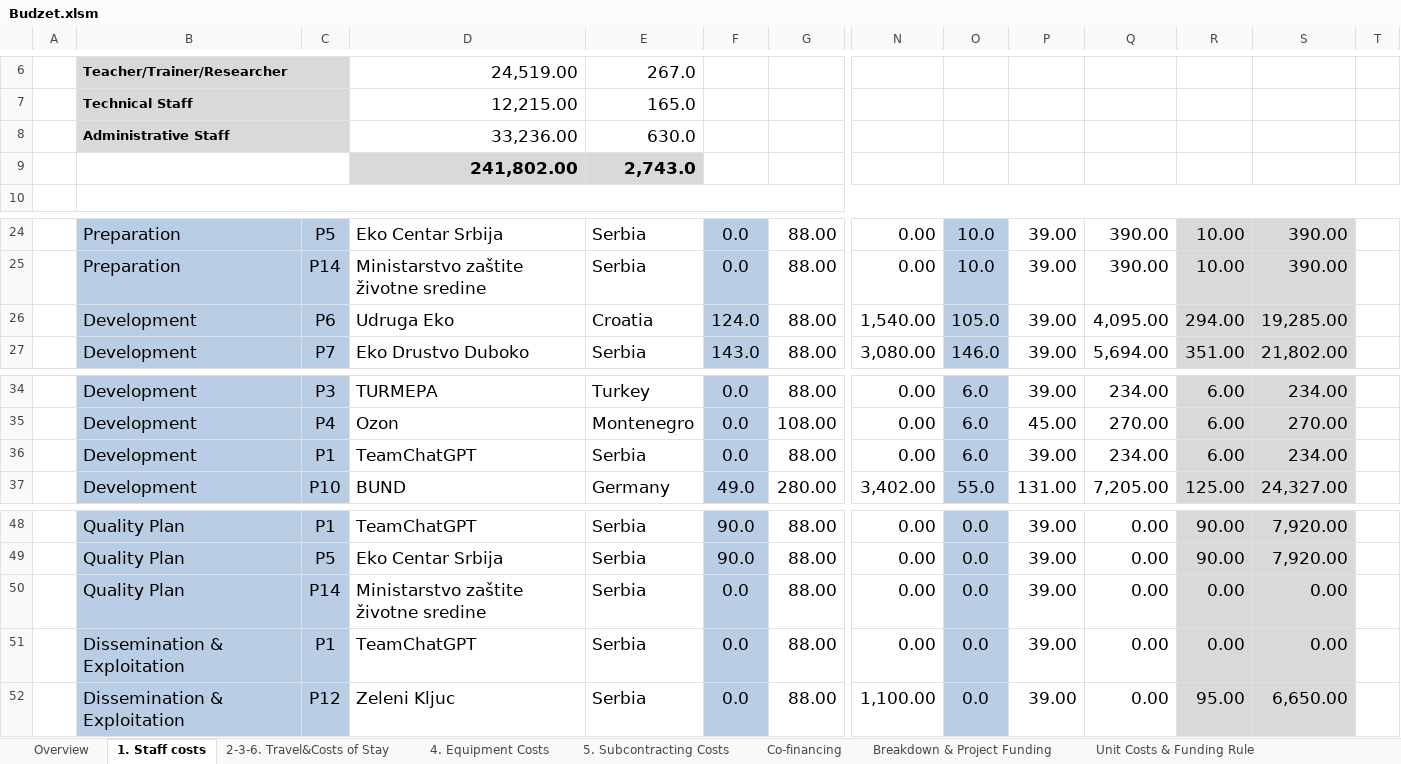
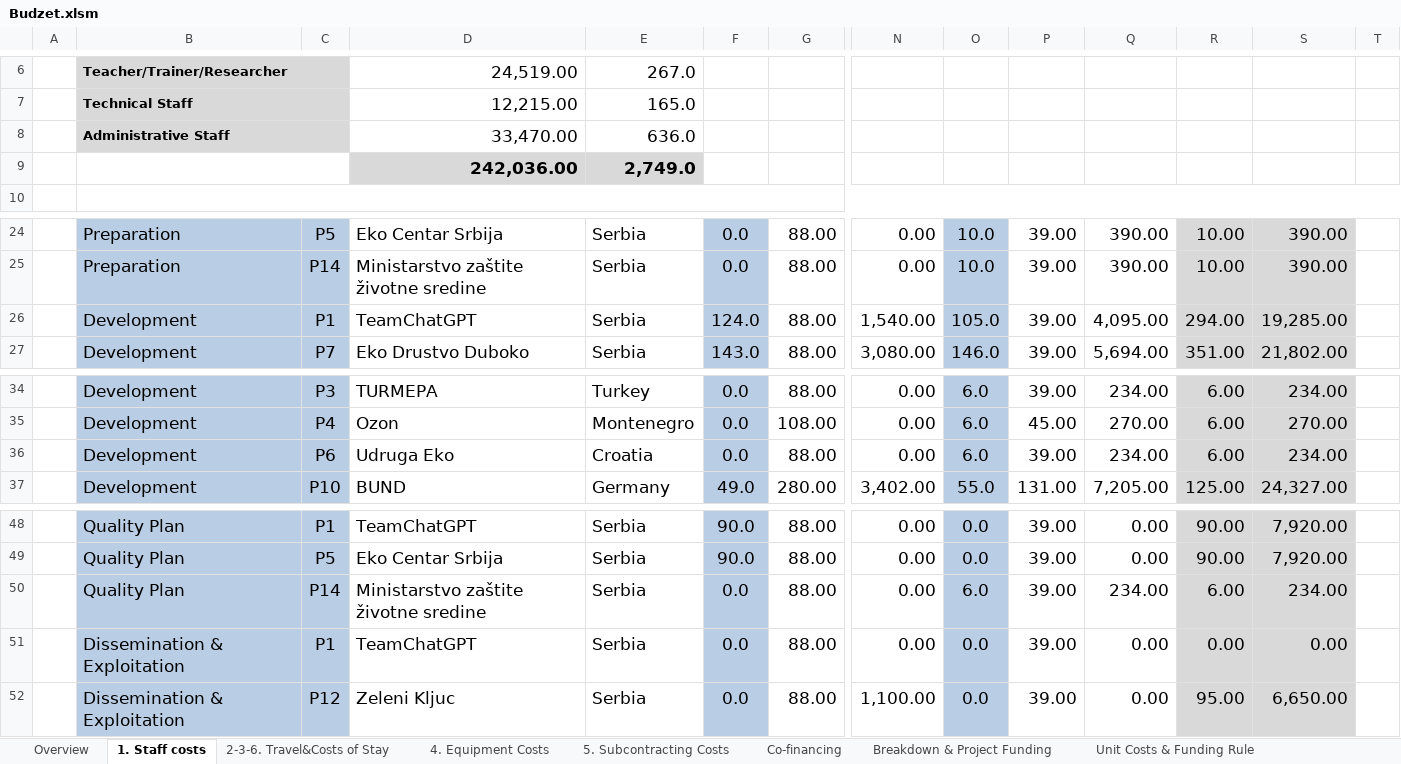
Before and after one commit to basilamed/Upravljanje-Softverskim-Projektima, an Excel workbook: Faza planiranja/Budzet.xlsm, sheet 1. Staff costs, drawn as a sheet; only a part is shown, gaps mark what is left out; values as stored, in another font and other column widths than the file's, no borders; charts and pictures and conditional formats not drawn; removed rows and columns are numbered as before the commit, all else as after; rows hold the shown columns only; the diff names each change by its address in the sheet, - before the commit and + after, or states it on an @@ line.

```diff
--- a/Faza planiranja/Budzet.xlsm (sheet 1. Staff costs)
+++ b/Faza planiranja/Budzet.xlsm (sheet 1. Staff costs)
-row 8:  | Administrative Staff |  | 33,236.00 | 630.0
-row 9:  |  |  | 241,802.00 | 2,743.0
+row 8:  | Administrative Staff |  | 33,470.00 | 636.0
+row 9:  |  |  | 242,036.00 | 2,749.0
-C26: P6
+C26: P1
-D26: Udruga Eko
+D26: TeamChatGPT
-E26: Croatia
+E26: Serbia
-C36: P1
+C36: P6
-D36: TeamChatGPT
+D36: Udruga Eko
-E36: Serbia
+E36: Croatia
-O50: 0.0
+O50: 6.0
-Q50: 0.00
+Q50: 234.00
-R50: 0.00
+R50: 6.00
-S50: 0.00
+S50: 234.00
```
Also changed, not shown: sheet Breakdown & Project Funding, sheet Overview, charts or pictures, 1 other file.
